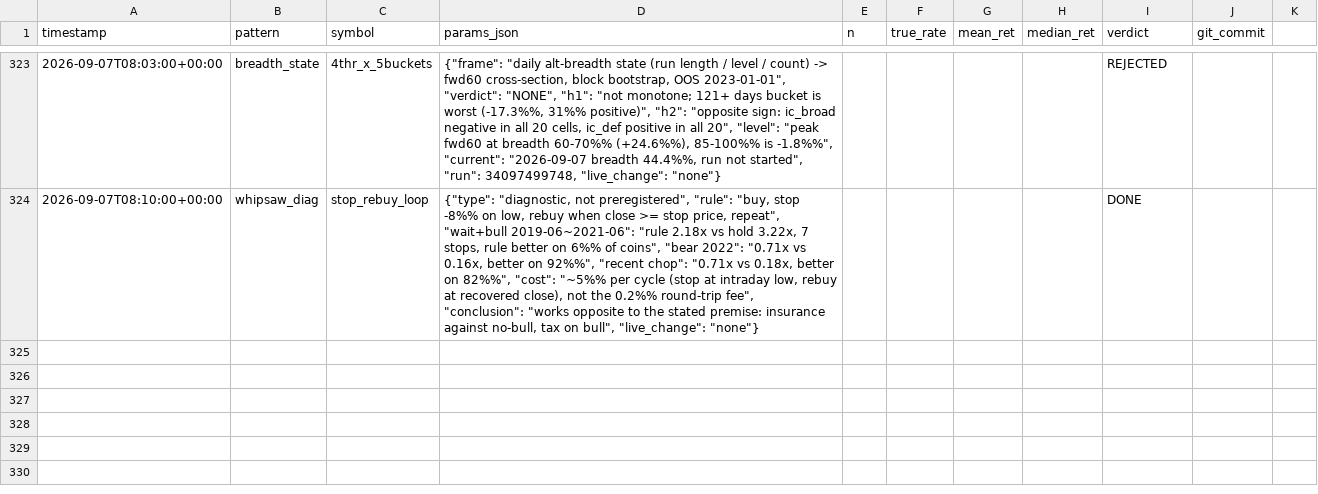
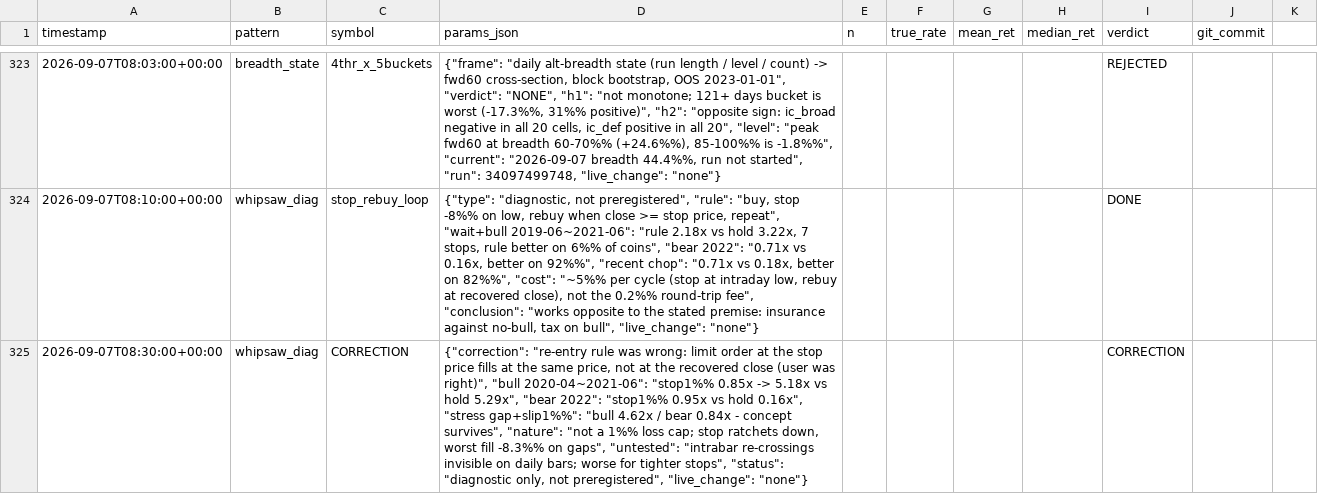
Before and after one commit to bbabaq1-rgb/crypto-pattern-backtest, a CSV file: research_log.csv, drawn as a sheet; only a part is shown, gaps mark what is left out; the diff names each change by its address in the sheet, - before the commit and + after, or states it on an @@ line.

```diff
--- a/research_log.csv
+++ b/research_log.csv
+row 325: 2026-09-07T08:30:00+00:00 | whipsaw_diag | CORRECTION | {"correction": "re-entry rule was wrong: limit order at the stop price fills at the same price, not at the recovered close (user was right)", "bull 2020-04~2021-06": "stop1%% 0.85x -> 5.18x vs hold 5.29x", "bear 2022": "stop1%% 0.95x vs hold 0.16x", "stress gap+slip1%%": "bull 4.62x / bear 0.84x - concept survives", "nature": "not a 1%% loss cap; stop ratchets down, worst fill -8.3%% on gaps", "untested": "intrabar re-crossings invisible on daily bars; worse for tighter stops", "status": "diagnostic only, not preregistered", "live_change": "none"} |  |  |  |  | CORRECTION
```
Also changed, not shown: 2 other files.
